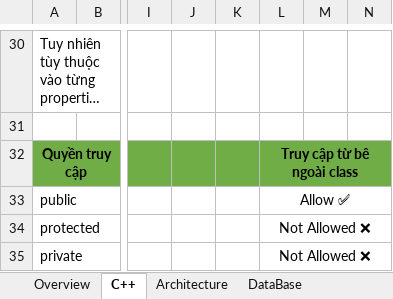
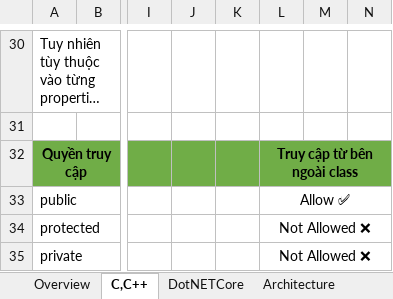
Before and after one commit to qt37424/ForInterviewing, an Excel workbook: doc/SummarizeKnowledge.xlsm, sheet C,C++, drawn as a sheet; only a part is shown, gaps mark what is left out; long unchanged cells end in …; values as stored, in another font and other column widths than the file's, no borders; charts and pictures not drawn; the diff names each change by its address in the sheet, - before the commit and + after, or states it on an @@ line.

```diff
--- a/doc/SummarizeKnowledge.xlsm (sheet C,C++)
+++ b/doc/SummarizeKnowledge.xlsm (sheet C,C++)
-sheet tab: C++
+sheet tab: C,C++
+sheet tab: DotNETCore
-L32: Truy cập từ bê ngoài class
+L32: Truy cập từ bên ngoài class
```
Also changed, not shown: sheet NodeJS, sheet Architecture, sheet DataBase, other sheet tabs, charts or pictures.
